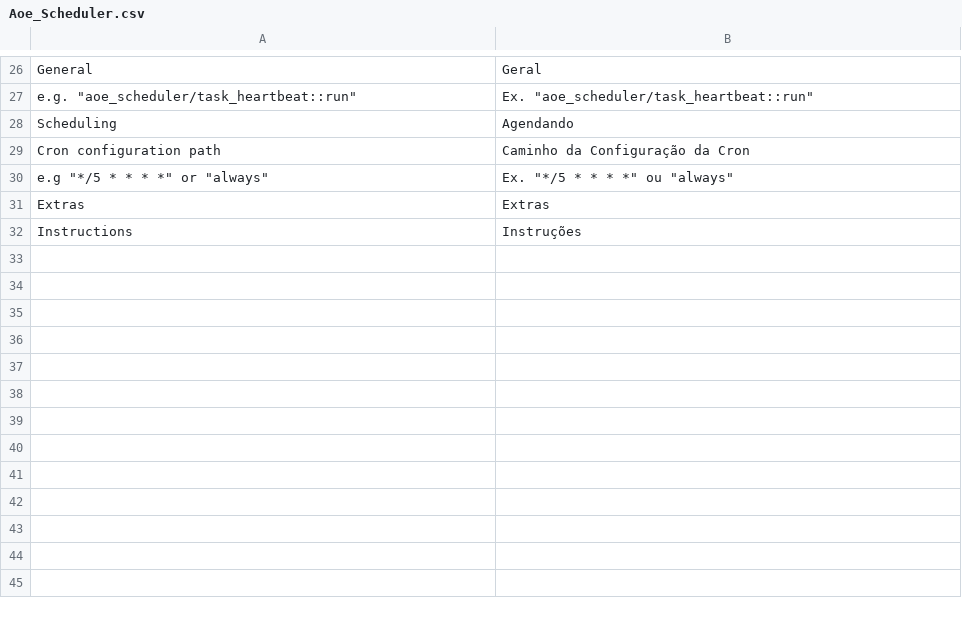
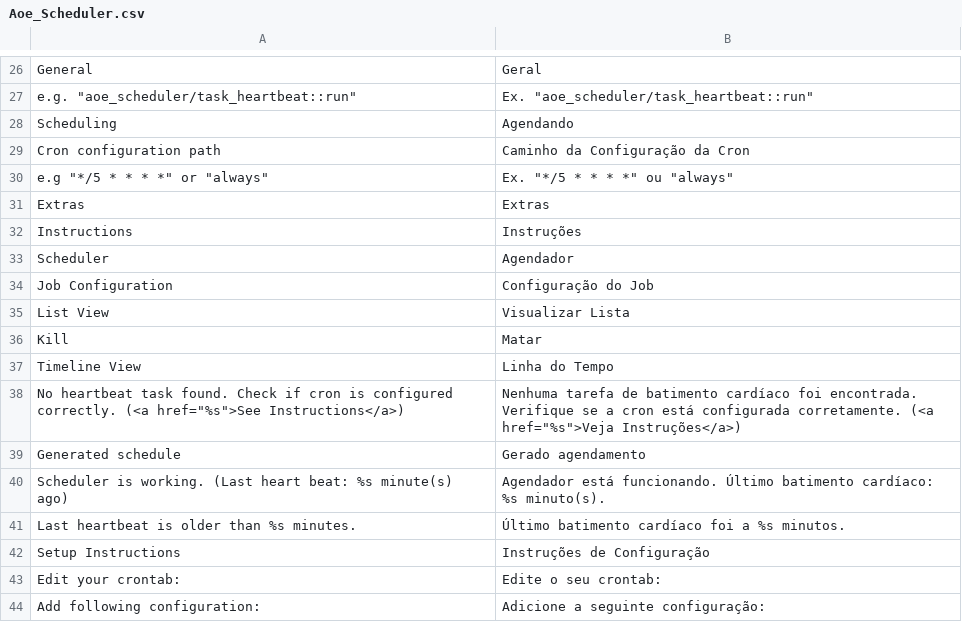
Before and after one commit to gamuzatech/tolucastore-magento, a CSV file: app/locale/pt_BR/Aoe_Scheduler.csv, drawn as a sheet; only a part is shown, gaps mark what is left out.

Commit message:
Atualizado modulo Aoe_Scheduler: tradução

```diff
--- a/app/locale/pt_BR/Aoe_Scheduler.csv
+++ b/app/locale/pt_BR/Aoe_Scheduler.csv
@@ -32 +32,13 @@
 "Instructions","Instruções"
+"Scheduler","Agendador"
+"Job Configuration","Configuração do Job"
+"List View","Visualizar Lista"
+"Kill","Matar"
+"Timeline View","Linha do Tempo"
+"No heartbeat task found. Check if cron is configured correctly. (<a href=""%s"">See Instructions</a>)","Nenhuma tarefa de batimento cardíaco foi encontrada. Verifique se a cron está configurada corretamente. (<a href=""%s"">Veja Instruções</a>)"
+"Generated schedule","Gerado agendamento"
+"Scheduler is working. (Last heart beat: %s minute(s) ago)","Agendador está funcionando. Último batimento cardíaco: %s minuto(s)."
+"Last heartbeat is older than %s minutes.","Último batimento cardíaco foi a %s minutos."
+"Setup Instructions","Instruções de Configuração"
+"Edit your crontab:","Edite o seu crontab:"
+"Add following configuration:","Adicione a seguinte configuração:"
```
